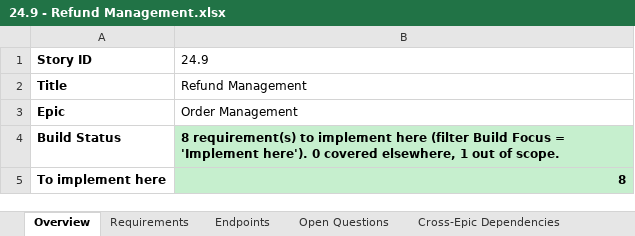
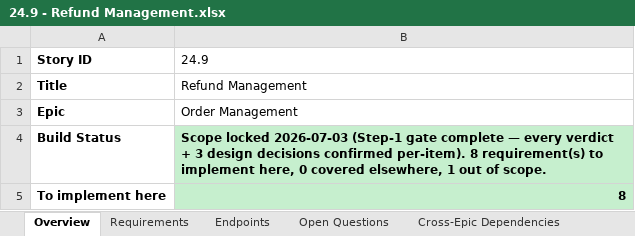
Before and after one commit to prantikUIPL/sbe-backend-workspace, an Excel workbook: order_management/24.9-refund-management/24.9 - Refund Management.xlsx, sheet Overview, drawn as a sheet; only a part is shown; values as stored, in another font and other column widths than the file's, no borders; the diff covers the shown part only; the diff names each change by its address in the sheet, - before the commit and + after, or states it on an @@ line.

Commit message:
docs(order-management): lock 24.9 scope after per-item gate — per-installment refund primitive, amount-aware webhook in scope, paid_amount stays gross

```diff
--- a/order_management/24.9-refund-management/24.9 - Refund Management.xlsx (sheet Overview)
+++ b/order_management/24.9-refund-management/24.9 - Refund Management.xlsx (sheet Overview)
-B4: 8 requirement(s) to implement here (filter Build Focus = 'Implement here'). 0 covered…
+B4: Scope locked 2026-07-03 (Step-1 gate complete — every verdict + 3 design decisions confirmed per-item). 8 requirement(s) to implement here, 0 covered…
```
Also changed, not shown: 2 edited cells elsewhere in this sheet, sheet Implementation Status, sheet Requirements, sheet Open Questions, sheet Endpoints, sheet Cross-Epic Dependencies, 1 other file.
